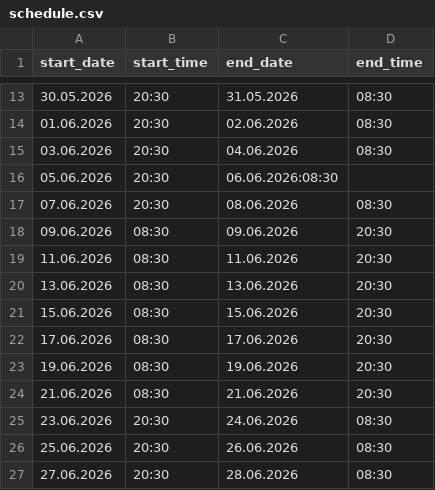
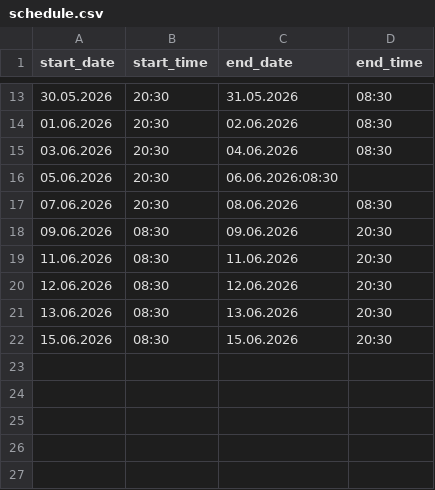
Before and after one commit to barisakcay/barisakcay.github.io, a CSV file: schedule.csv, drawn as a sheet; only a part is shown, gaps mark what is left out.

Commit message:
Update schedule.csv

```diff
--- a/schedule.csv
+++ b/schedule.csv
@@ -19,9 +19,4 @@ start_date;start_time;end_date;end_time;;
 11.06.2026;08:30;11.06.2026;20:30;;
+12.06.2026;08:30;12.06.2026;20:30;;
 13.06.2026;08:30;13.06.2026;20:30;;
 15.06.2026;08:30;15.06.2026;20:30;;
-17.06.2026;08:30;17.06.2026;20:30;;
-19.06.2026;08:30;19.06.2026;20:30;;
-21.06.2026;08:30;21.06.2026;20:30;;
-23.06.2026;20:30;24.06.2026;08:30;;
-25.06.2026;20:30;26.06.2026;08:30;;
-27.06.2026;20:30;28.06.2026;08:30;;
```
